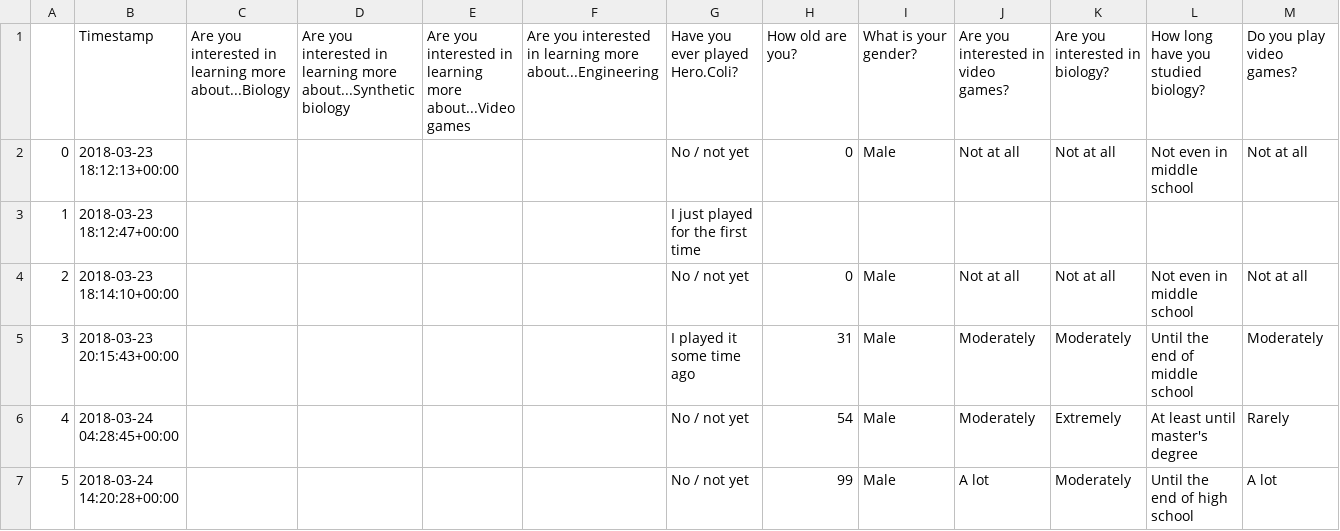
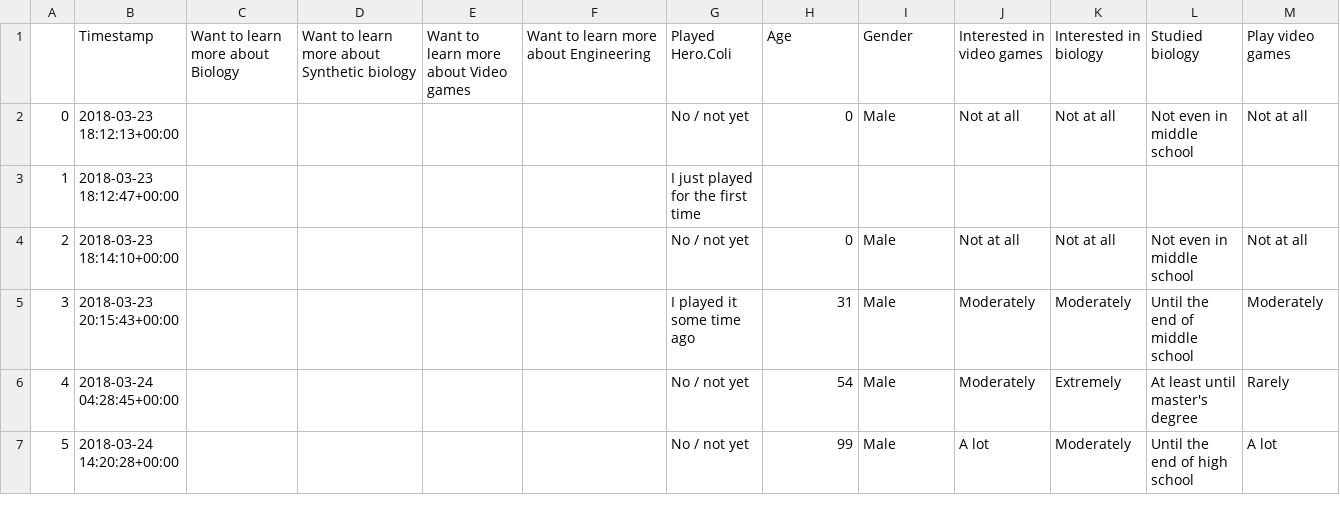
Before and after one commit to CyberCRI/dataanalysis-herocoli-redmetrics, a CSV file: data/Google forms/2018-04-27-gform-1.52.2merged.csv, drawn as a sheet; only a part is shown; removed rows and columns are numbered as before the commit, all else as after; rows hold the shown columns only; the diff names each change by its address in the sheet, - before the commit and + after, or states it on an @@ line.

Commit message:
introduced variables containing the text of each question to shorten the question labels of the graphs; as a consequence, removed lots of hardcoded question texts and column names, including all questions, 'pretest'/'posttest'/'undefined', 'Temporality', 'Timestamp', 'Language' and 'en'/'fr'

```diff
--- a/data/Google forms/2018-04-27-gform-1.52.2merged.csv
+++ b/data/Google forms/2018-04-27-gform-1.52.2merged.csv
-row 1:  | Timestamp | Are you interested in learning more about...Biology | Are you interested in learning more about...Synthetic biology | Are you interested in learning more about...Video games | Are you interested in learning more about...Engineering | Have you ever played Hero.Coli? | How old are you? | What is your gender? | Are you interested in video games? | Are you interested in biology? | How long have you studied biology? | Do you play video games?
+row 1:  | Timestamp | Want to learn more about Biology | Want to learn more about Synthetic biology | Want to learn more about Video games | Want to learn more about Engineering | Played Hero.Coli | Age | Gender | Interested in video games | Interested in biology | Studied biology | Play video games
```
Also changed, not shown: data/Google forms/translations-1.52.2-fr.csv, 16 other files.
